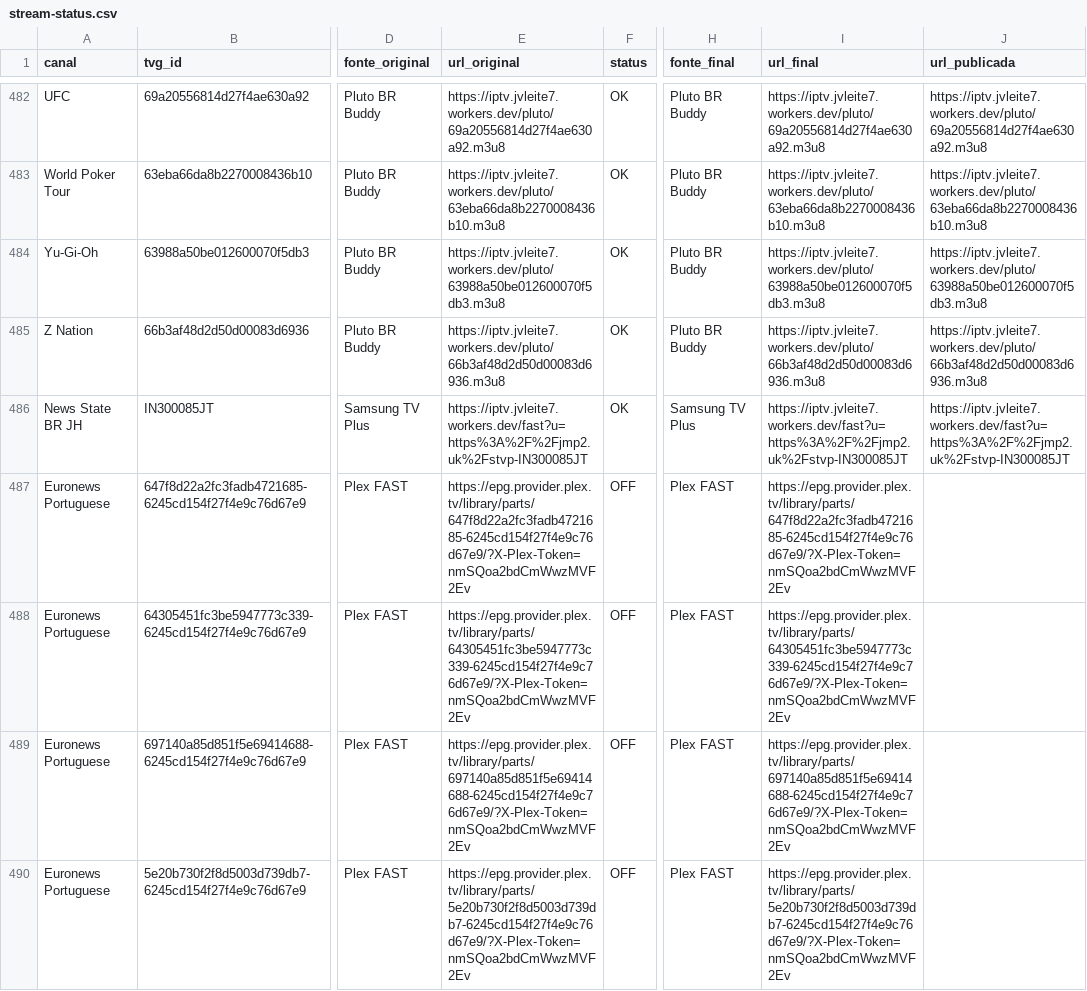
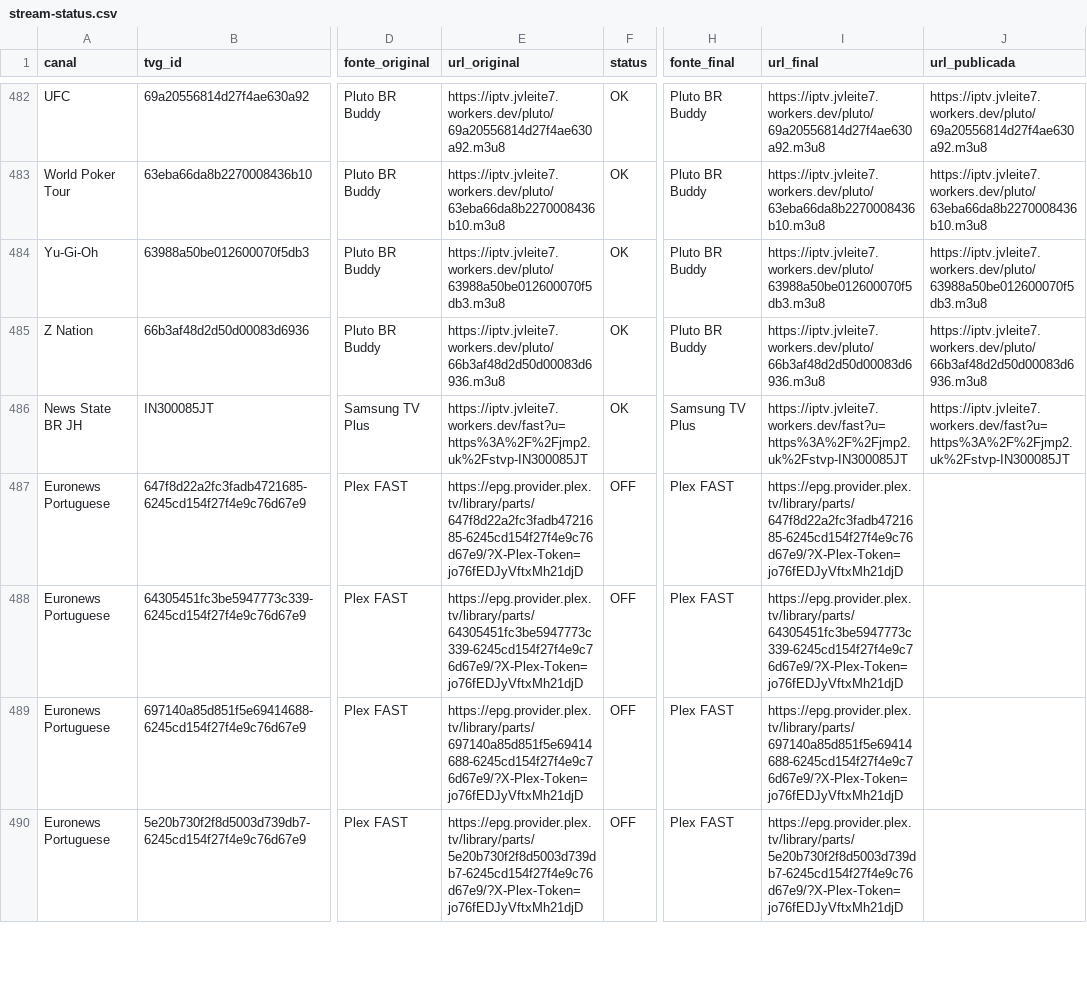
Before and after one commit to feijaum/iptv, a CSV file: stream-status.csv, drawn as a sheet; only a part is shown, gaps mark what is left out; the diff covers the shown part only; the diff names each change by its address in the sheet, - before the commit and + after, or states it on an @@ line.

```diff
--- a/stream-status.csv
+++ b/stream-status.csv
-E487 (url_original): https://epg.provider.plex.tv/library/parts/647f8d22a2fc3fadb4721685-6245cd154f27f4e9c76d67e9/?X-Plex-Token=nmSQoa2bdCmWwzMVF2Ev
+E487 (url_original): https://epg.provider.plex.tv/library/parts/647f8d22a2fc3fadb4721685-6245cd154f27f4e9c76d67e9/?X-Plex-Token=jo76fEDJyVftxMh21djD
-I487 (url_final): https://epg.provider.plex.tv/library/parts/647f8d22a2fc3fadb4721685-6245cd154f27f4e9c76d67e9/?X-Plex-Token=nmSQoa2bdCmWwzMVF2Ev
+I487 (url_final): https://epg.provider.plex.tv/library/parts/647f8d22a2fc3fadb4721685-6245cd154f27f4e9c76d67e9/?X-Plex-Token=jo76fEDJyVftxMh21djD
-E488 (url_original): https://epg.provider.plex.tv/library/parts/64305451fc3be5947773c339-6245cd154f27f4e9c76d67e9/?X-Plex-Token=nmSQoa2bdCmWwzMVF2Ev
+E488 (url_original): https://epg.provider.plex.tv/library/parts/64305451fc3be5947773c339-6245cd154f27f4e9c76d67e9/?X-Plex-Token=jo76fEDJyVftxMh21djD
-I488 (url_final): https://epg.provider.plex.tv/library/parts/64305451fc3be5947773c339-6245cd154f27f4e9c76d67e9/?X-Plex-Token=nmSQoa2bdCmWwzMVF2Ev
+I488 (url_final): https://epg.provider.plex.tv/library/parts/64305451fc3be5947773c339-6245cd154f27f4e9c76d67e9/?X-Plex-Token=jo76fEDJyVftxMh21djD
-E489 (url_original): https://epg.provider.plex.tv/library/parts/697140a85d851f5e69414688-6245cd154f27f4e9c76d67e9/?X-Plex-Token=nmSQoa2bdCmWwzMVF2Ev
+E489 (url_original): https://epg.provider.plex.tv/library/parts/697140a85d851f5e69414688-6245cd154f27f4e9c76d67e9/?X-Plex-Token=jo76fEDJyVftxMh21djD
-I489 (url_final): https://epg.provider.plex.tv/library/parts/697140a85d851f5e69414688-6245cd154f27f4e9c76d67e9/?X-Plex-Token=nmSQoa2bdCmWwzMVF2Ev
+I489 (url_final): https://epg.provider.plex.tv/library/parts/697140a85d851f5e69414688-6245cd154f27f4e9c76d67e9/?X-Plex-Token=jo76fEDJyVftxMh21djD
-E490 (url_original): https://epg.provider.plex.tv/library/parts/5e20b730f2f8d5003d739db7-6245cd154f27f4e9c76d67e9/?X-Plex-Token=nmSQoa2bdCmWwzMVF2Ev
+E490 (url_original): https://epg.provider.plex.tv/library/parts/5e20b730f2f8d5003d739db7-6245cd154f27f4e9c76d67e9/?X-Plex-Token=jo76fEDJyVftxMh21djD
-I490 (url_final): https://epg.provider.plex.tv/library/parts/5e20b730f2f8d5003d739db7-6245cd154f27f4e9c76d67e9/?X-Plex-Token=nmSQoa2bdCmWwzMVF2Ev
+I490 (url_final): https://epg.provider.plex.tv/library/parts/5e20b730f2f8d5003d739db7-6245cd154f27f4e9c76d67e9/?X-Plex-Token=jo76fEDJyVftxMh21djD
```
Also changed, not shown: 1 added row, 1 removed row and 80 edited cells elsewhere in this file, candidate-status.csv, 3 other files.
